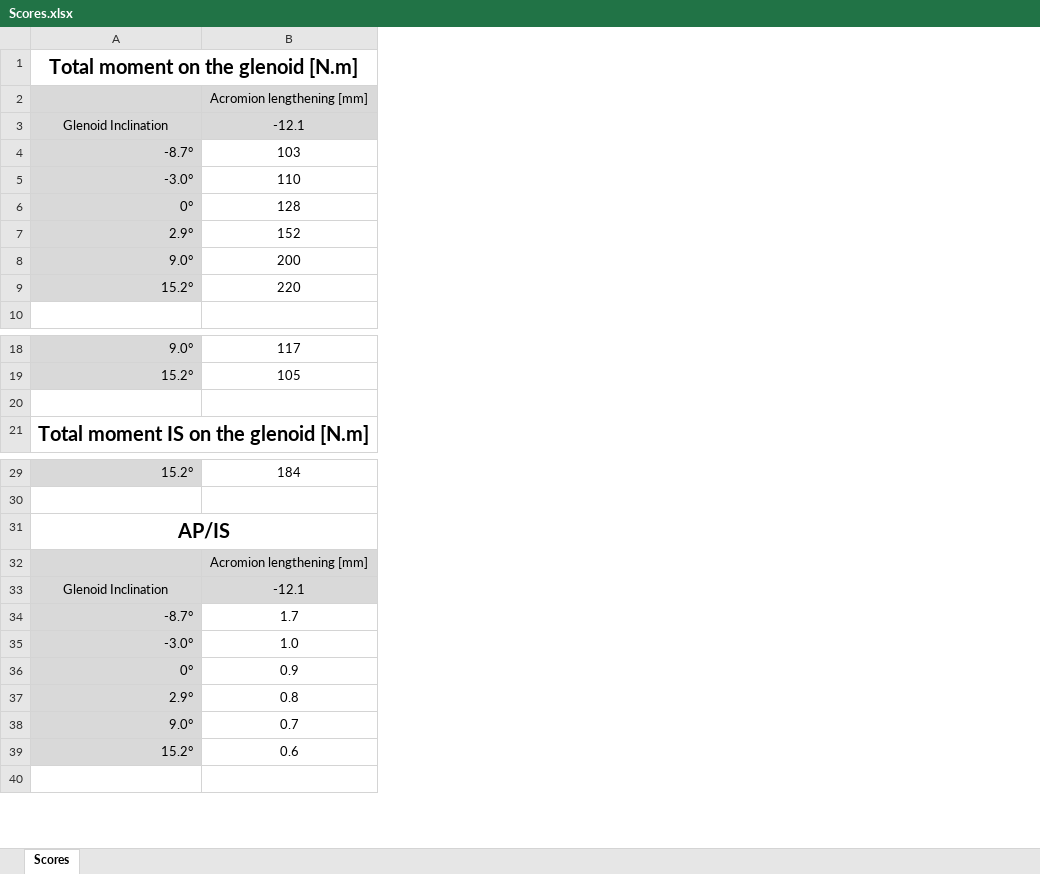
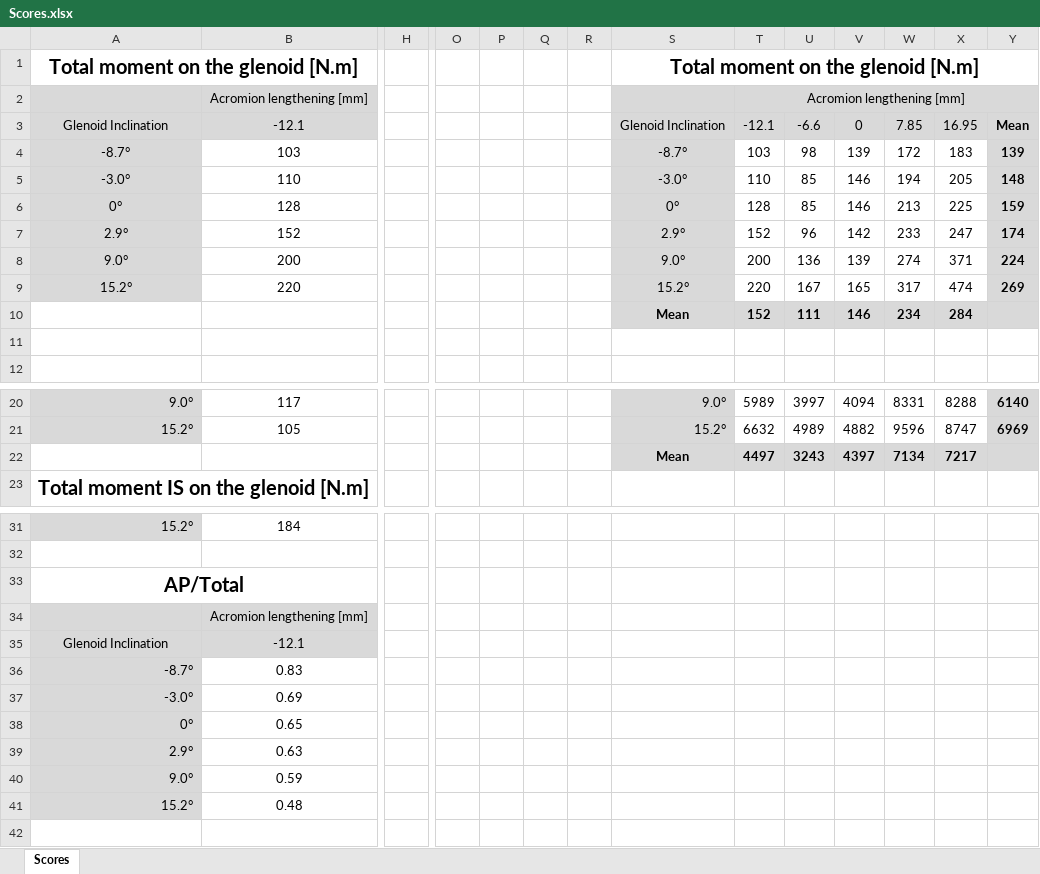
Before and after one commit to dansoyeux/Epaule-aTSA, an Excel workbook: Application/Validation/EpauleFDK/Output/Resultats FDK/Scores.xlsx, sheet Scores, drawn as a sheet; only a part is shown, gaps mark what is left out; values as stored, in another font and other column widths than the file's, no borders; conditional formats not drawn; removed rows and columns are numbered as before the commit, all else as after; rows hold the shown columns only; the diff names each change by its address in the sheet, - before the commit and + after, or states it on an @@ line.

```diff
--- a/Application/Validation/EpauleFDK/Output/Resultats FDK/Scores.xlsx (sheet Scores)
+++ b/Application/Validation/EpauleFDK/Output/Resultats FDK/Scores.xlsx (sheet Scores)
+column H, empty
+column O, empty
+column P, empty
+column Q, empty
+column R, empty
+column S, rows 1-9: Total moment on the glenoid [N.m] |  | Glenoid Inclination | -8.7° | -3.0° | 0° | 2.9° | 9.0° | 15.2°; rows 20-22: 9.0° | 15.2° | Mean
+column T, rows 2-9: Acromion lengthening [mm] | -12.1 | 103 | 110 | 128 | 152 | 200 | 220; rows 20-22: 5989 | 6632 | 4497
+column U, rows 3-9: -6.6 | 98 | 85 | 85 | 96 | 136 | 167; rows 20-22: 3997 | 4989 | 3243
+column V, rows 3-9: 0 | 139 | 146 | 146 | 142 | 139 | 165; rows 20-22: 4094 | 4882 | 4397
+column W, rows 3-9: 7.85 | 172 | 194 | 213 | 233 | 274 | 317; rows 20-22: 8331 | 9596 | 7134
+column X, rows 3-9: 16.95 | 183 | 205 | 225 | 247 | 371 | 474; rows 20-22: 8288 | 8747 | 7217
+column Y, rows 3-9: Mean | 139 | 148 | 159 | 174 | 224 | 269; rows 20-21: 6140 | 6969
-A4:A9 alignment: right
+A4:A9 alignment: center
+row 10:  |  |  |  |  |  |  | Mean | 152 | 111 | 146 | 234 | 284
+row 11: (empty)
-row 22: (empty)
+row 22:  |  |  |  |  |  |  | Mean | 4497 | 3243 | 4397 | 7134 | 7217
-row 31: AP/IS
+row 33: AP/Total
-row 34: -8.7° | 1.7
-row 35: -3.0° | 1.0
-row 36: 0° | 0.9
-row 37: 2.9° | 0.8
-row 38: 9.0° | 0.7
-row 39: 15.2° | 0.6
+row 36: -8.7° | 0.83
+row 37: -3.0° | 0.69
+row 38: 0° | 0.65
+row 39: 2.9° | 0.63
+row 40: 9.0° | 0.59
+row 41: 15.2° | 0.48
```
Also changed, not shown: 6 other files.
